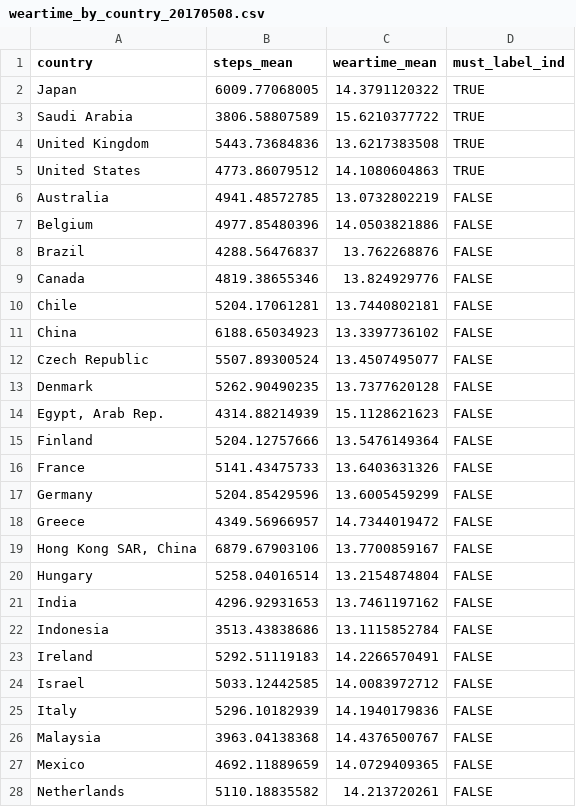
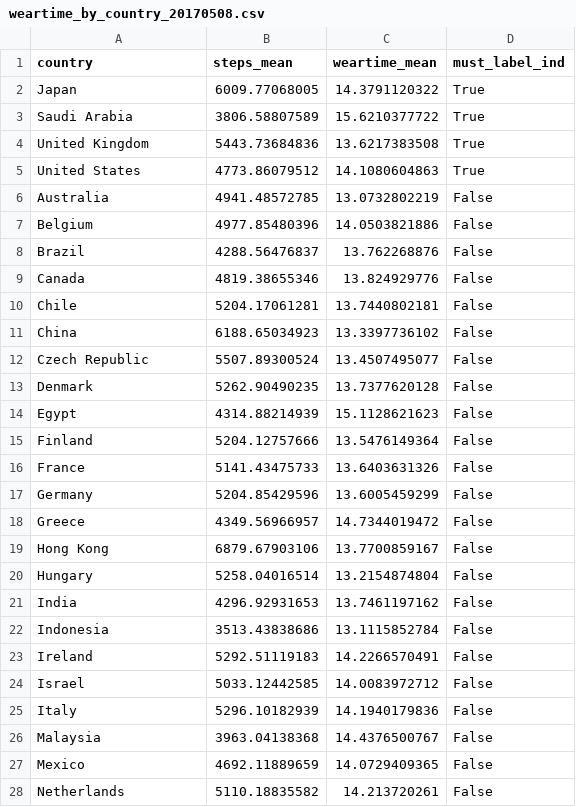
Before and after one commit to timalthoff/activityinequality, a CSV file: data/weartime_by_country_20170508.csv, drawn as a sheet; only a part is shown; the diff covers the shown part only.

```diff
--- a/data/weartime_by_country_20170508.csv
+++ b/data/weartime_by_country_20170508.csv
@@ -2,27 +2,27 @@
-"Japan",6009.77068005,14.3791120322,TRUE
-"Saudi Arabia",3806.58807589,15.6210377722,TRUE
-"United Kingdom",5443.73684836,13.6217383508,TRUE
-"United States",4773.86079512,14.1080604863,TRUE
-"Australia",4941.48572785,13.0732802219,FALSE
-"Belgium",4977.85480396,14.0503821886,FALSE
-"Brazil",4288.56476837,13.762268876,FALSE
-"Canada",4819.38655346,13.824929776,FALSE
-"Chile",5204.17061281,13.7440802181,FALSE
-"China",6188.65034923,13.3397736102,FALSE
-"Czech Republic",5507.89300524,13.4507495077,FALSE
-"Denmark",5262.90490235,13.7377620128,FALSE
-"Egypt, Arab Rep.",4314.88214939,15.1128621623,FALSE
-"Finland",5204.12757666,13.5476149364,FALSE
-"France",5141.43475733,13.6403631326,FALSE
-"Germany",5204.85429596,13.6005459299,FALSE
-"Greece",4349.56966957,14.7344019472,FALSE
-"Hong Kong SAR, China",6879.67903106,13.7700859167,FALSE
-"Hungary",5258.04016514,13.2154874804,FALSE
-"India",4296.92931653,13.7461197162,FALSE
-"Indonesia",3513.43838686,13.1115852784,FALSE
-"Ireland",5292.51119183,14.2266570491,FALSE
-"Israel",5033.12442585,14.0083972712,FALSE
-"Italy",5296.10182939,14.1940179836,FALSE
-"Malaysia",3963.04138368,14.4376500767,FALSE
-"Mexico",4692.11889659,14.0729409365,FALSE
-"Netherlands",5110.18835582,14.213720261,FALSE
+Japan,6009.77068005,14.3791120322,True
+Saudi Arabia,3806.58807589,15.6210377722,True
+United Kingdom,5443.73684836,13.6217383508,True
+United States,4773.86079512,14.1080604863,True
+Australia,4941.48572785,13.0732802219,False
+Belgium,4977.85480396,14.0503821886,False
+Brazil,4288.56476837,13.762268876,False
+Canada,4819.38655346,13.824929776,False
+Chile,5204.17061281,13.7440802181,False
+China,6188.65034923,13.3397736102,False
+Czech Republic,5507.89300524,13.4507495077,False
+Denmark,5262.90490235,13.7377620128,False
+Egypt,4314.88214939,15.1128621623,False
+Finland,5204.12757666,13.5476149364,False
+France,5141.43475733,13.6403631326,False
+Germany,5204.85429596,13.6005459299,False
+Greece,4349.56966957,14.7344019472,False
+Hong Kong,6879.67903106,13.7700859167,False
+Hungary,5258.04016514,13.2154874804,False
+India,4296.92931653,13.7461197162,False
+Indonesia,3513.43838686,13.1115852784,False
+Ireland,5292.51119183,14.2266570491,False
+Israel,5033.12442585,14.0083972712,False
+Italy,5296.10182939,14.1940179836,False
+Malaysia,3963.04138368,14.4376500767,False
+Mexico,4692.11889659,14.0729409365,False
+Netherlands,5110.18835582,14.213720261,False
```
Also changed, not shown: 21 edited cells elsewhere in this file, data/country_statistics_n46_20170511.csv, data/obesity_by_inequality_by_country_gender_20170511.csv, 16 other files.
